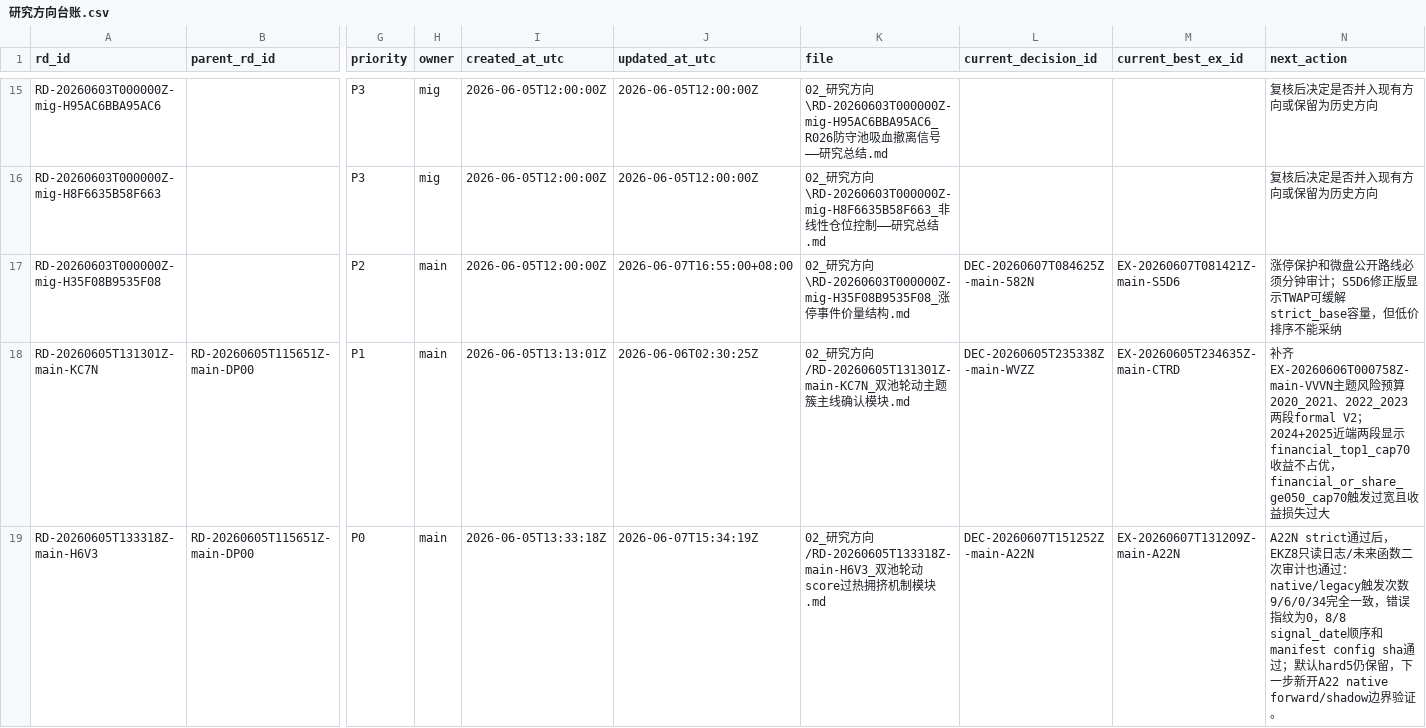
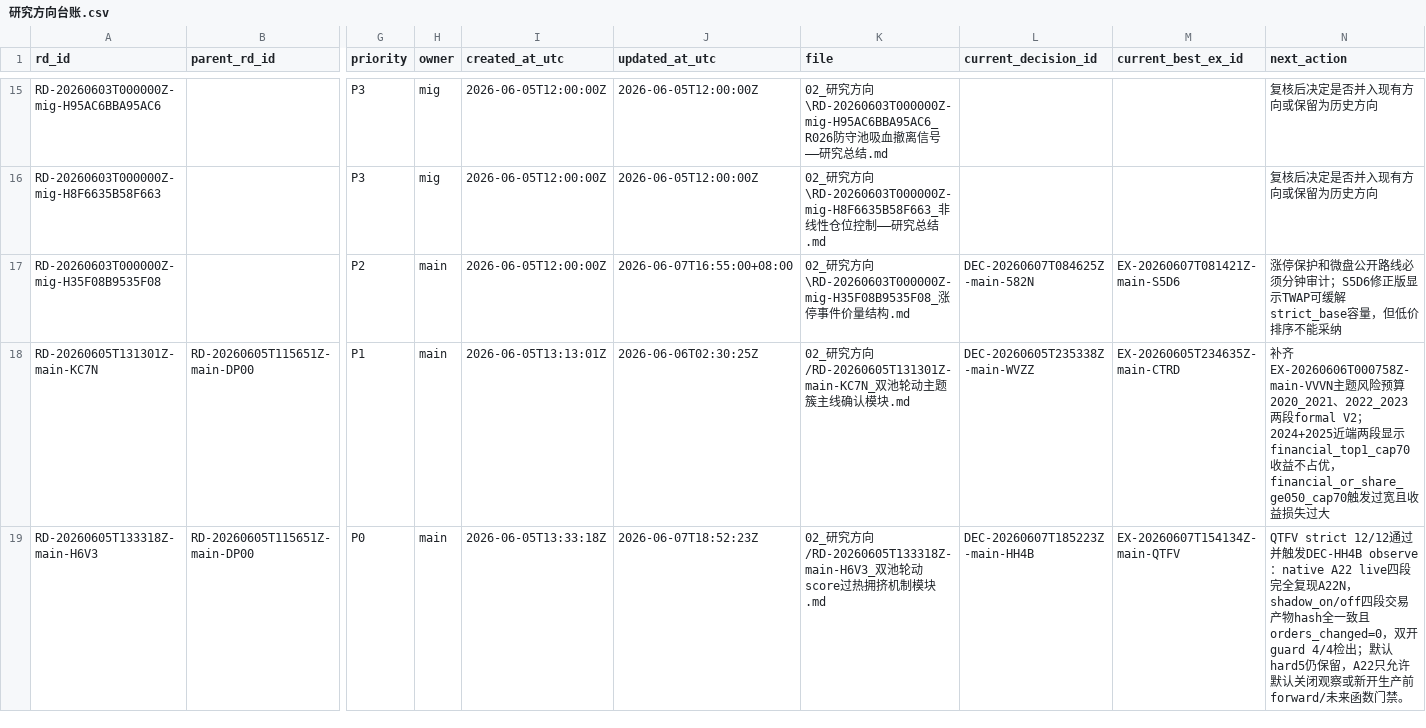
Before and after one commit to huakaiye/quant-knowledge-base, a CSV file: 01_台账/研究方向台账.csv, drawn as a sheet; only a part is shown, gaps mark what is left out; the diff names each change by its address in the sheet, - before the commit and + after, or states it on an @@ line.

```diff
--- a/01_台账/研究方向台账.csv
+++ b/01_台账/研究方向台账.csv
-J19 (updated_at_utc): 2026-06-07T15:34:19Z
+J19 (updated_at_utc): 2026-06-07T18:52:23Z
-L19 (current_decision_id): DEC-20260607T151252Z-main-A22N
+L19 (current_decision_id): DEC-20260607T185223Z-main-HH4B
-M19 (current_best_ex_id): EX-20260607T131209Z-main-A22N
+M19 (current_best_ex_id): EX-20260607T154134Z-main-QTFV
-N19 (next_action): A22N strict通过后，EKZ8只读日志/未来函数二次审计也通过：native/legacy触发次数9/6/0/34完全一致，错误指纹为0，8/8 signal_date顺序和manifest config sha通过；默认hard5仍保留，下一步新开A22 native forward/shadow边界验证。
+N19 (next_action): QTFV strict 12/12通过并触发DEC-HH4B observe：native A22 live四段完全复现A22N，shadow_on/off四段交易产物hash全一致且orders_changed=0，双开guard 4/4检出；默认hard5仍保留，A22只允许默认关闭观察或新开生产前forward/未来函数门禁。
```
Also changed, not shown: 01_台账/决策台账.csv, 01_台账/子代理调用台账.csv, 8 other files.
